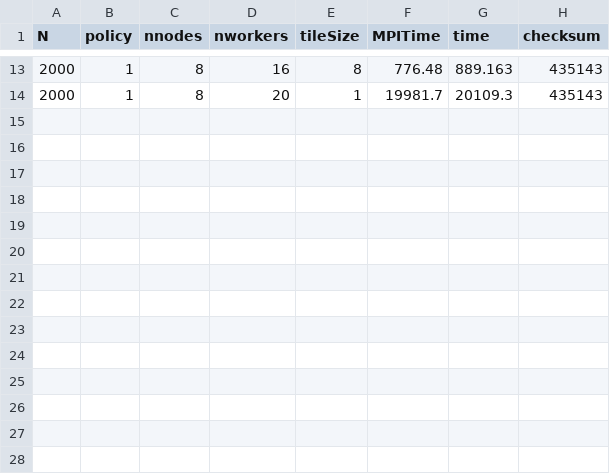
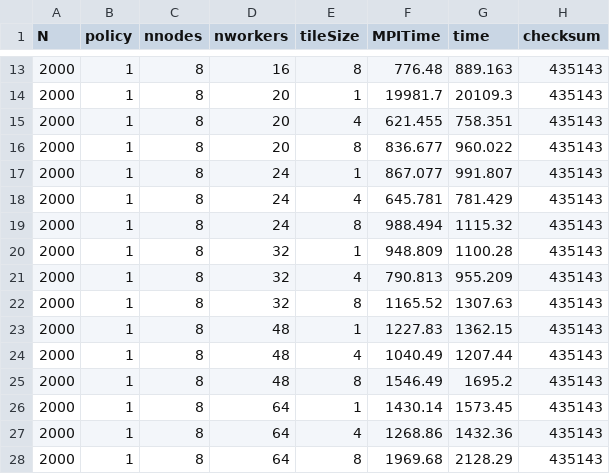
Before and after one commit to Servat0r/SPM-2024-Project, a CSV file: results/mpi_spmcluster/output_results_mpi_spmcluster_2000size_8nodes.csv, drawn as a sheet; only a part is shown, gaps mark what is left out; the diff names each change by its address in the sheet, - before the commit and + after, or states it on an @@ line.

```diff
--- a/results/mpi_spmcluster/output_results_mpi_spmcluster_2000size_8nodes.csv
+++ b/results/mpi_spmcluster/output_results_mpi_spmcluster_2000size_8nodes.csv
+row 15: 2000 | 1 | 8 | 20 | 4 | 621.455 | 758.351 | 435143
+row 16: 2000 | 1 | 8 | 20 | 8 | 836.677 | 960.022 | 435143
+row 17: 2000 | 1 | 8 | 24 | 1 | 867.077 | 991.807 | 435143
+row 18: 2000 | 1 | 8 | 24 | 4 | 645.781 | 781.429 | 435143
+row 19: 2000 | 1 | 8 | 24 | 8 | 988.494 | 1115.32 | 435143
+row 20: 2000 | 1 | 8 | 32 | 1 | 948.809 | 1100.28 | 435143
+row 21: 2000 | 1 | 8 | 32 | 4 | 790.813 | 955.209 | 435143
+row 22: 2000 | 1 | 8 | 32 | 8 | 1165.52 | 1307.63 | 435143
+row 23: 2000 | 1 | 8 | 48 | 1 | 1227.83 | 1362.15 | 435143
+row 24: 2000 | 1 | 8 | 48 | 4 | 1040.49 | 1207.44 | 435143
+row 25: 2000 | 1 | 8 | 48 | 8 | 1546.49 | 1695.2 | 435143
+row 26: 2000 | 1 | 8 | 64 | 1 | 1430.14 | 1573.45 | 435143
+row 27: 2000 | 1 | 8 | 64 | 4 | 1268.86 | 1432.36 | 435143
+row 28: 2000 | 1 | 8 | 64 | 8 | 1969.68 | 2128.29 | 435143
```
Also changed, not shown: output_results_ff_sequential.csv, results/mpi_spmcluster/output_results_mpi_spmcluster_1000size_2nodes.csv, 39 other files.
